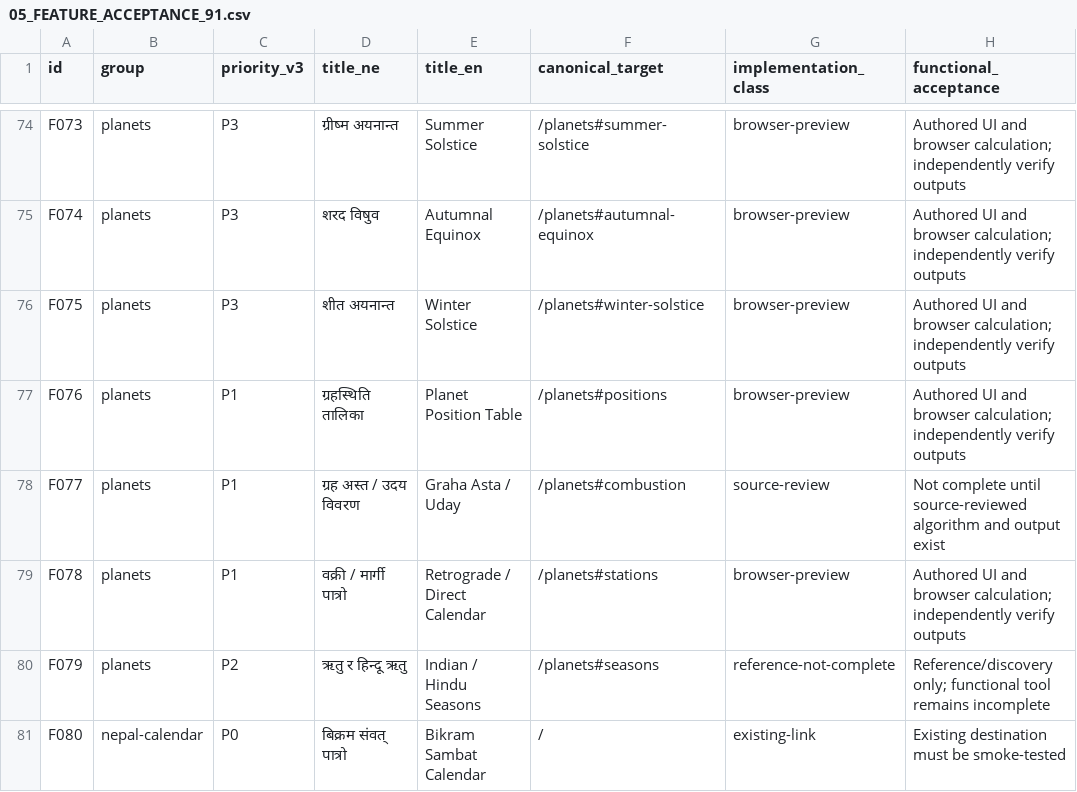
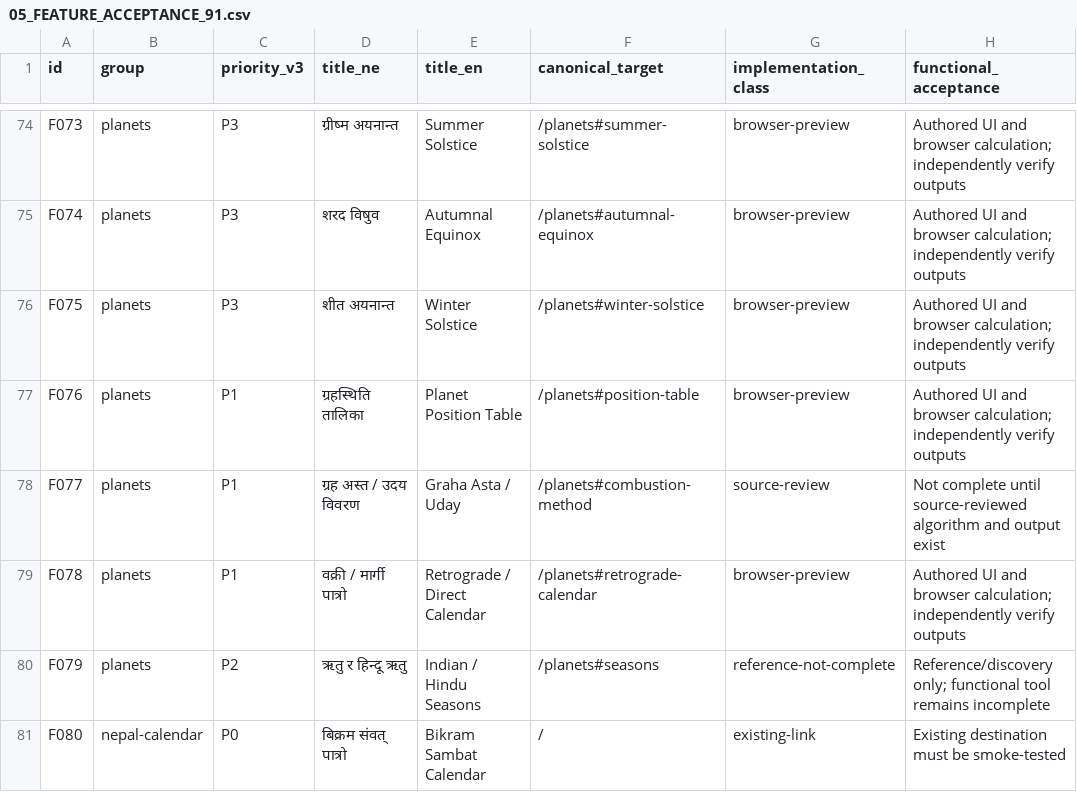
Before and after one commit to aprashnasuraj-dev/patro, a CSV file: docs/panchang-jyotish-integration/05_FEATURE_ACCEPTANCE_91.csv, drawn as a sheet; only a part is shown, gaps mark what is left out; the diff names each change by its address in the sheet, - before the commit and + after, or states it on an @@ line.

Commit message:
test(panchang): reconcile duplicate feature routes and current UI contracts

```diff
--- a/docs/panchang-jyotish-integration/05_FEATURE_ACCEPTANCE_91.csv
+++ b/docs/panchang-jyotish-integration/05_FEATURE_ACCEPTANCE_91.csv
-F77 (canonical_target): /planets#positions
+F77 (canonical_target): /planets#position-table
-F78 (canonical_target): /planets#combustion
+F78 (canonical_target): /planets#combustion-method
-F79 (canonical_target): /planets#stations
+F79 (canonical_target): /planets#retrograde-calendar
```
Also changed, not shown: 3 other files.
